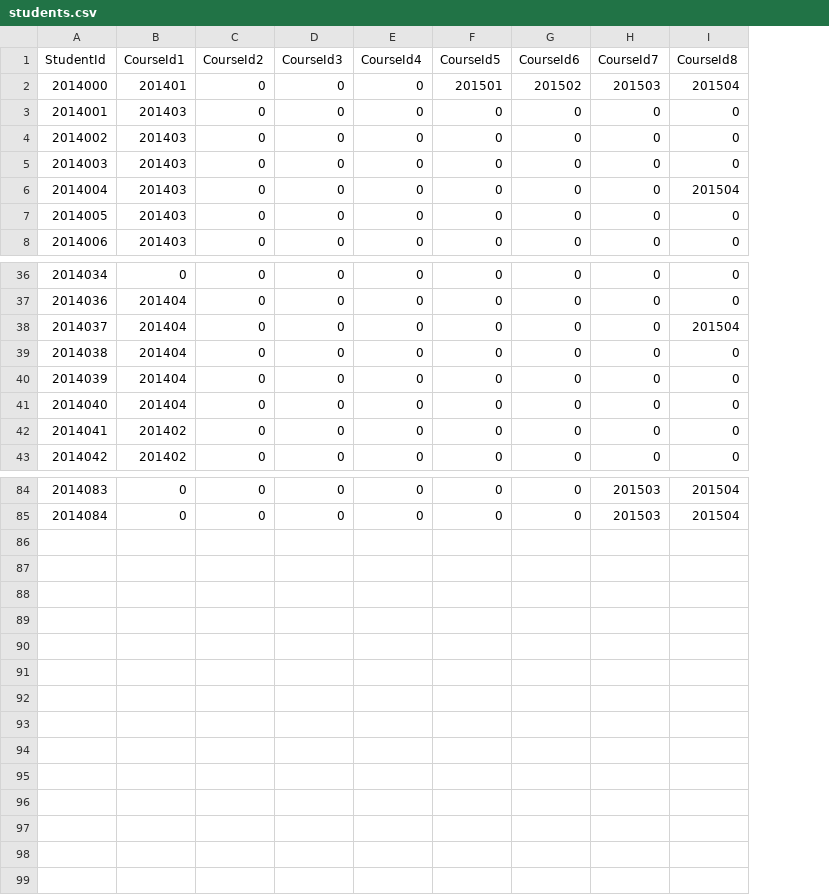
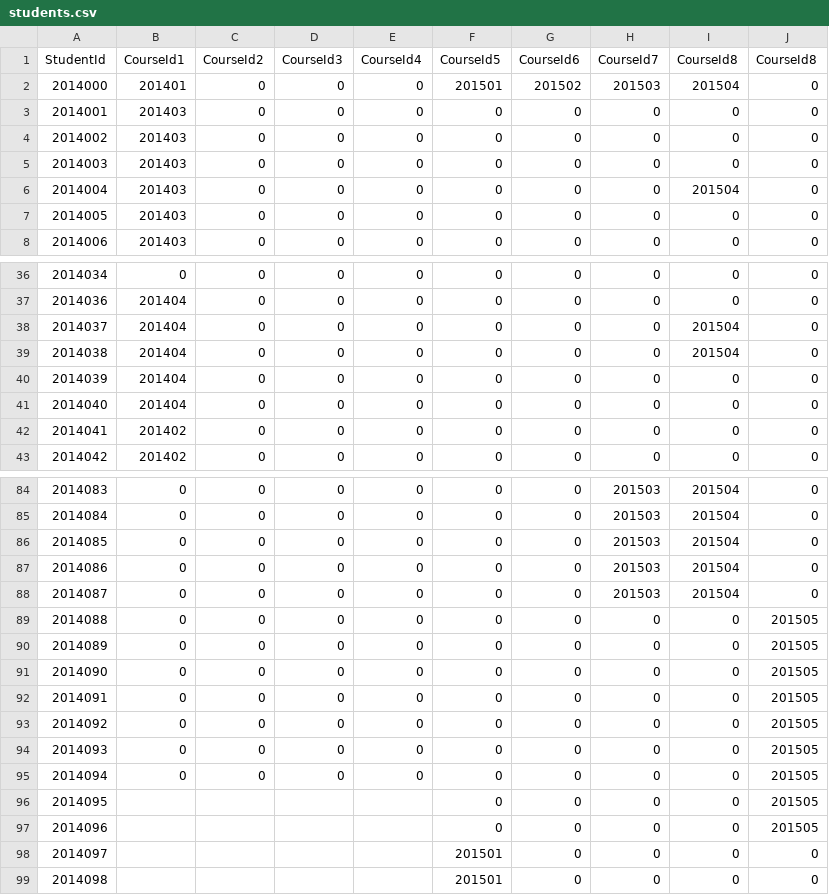
Before and after one commit to TinkerAcademy/classes, a CSV file: config/students.csv, drawn as a sheet; only a part is shown, gaps mark what is left out; the diff covers the shown part only; the diff names each change by its address in the sheet, - before the commit and + after, or states it on an @@ line.

```diff
--- a/config/students.csv
+++ b/config/students.csv
+column J (CourseId8), rows 2-8: all 0; rows 36-43: all 0; rows 84-85: 0 | 0
-I39 (CourseId8): 0
+I39 (CourseId8): 201504
+row 86: 2014085 | 0 | 0 | 0 | 0 | 0 | 0 | 201503 | 201504 | 0
+row 87: 2014086 | 0 | 0 | 0 | 0 | 0 | 0 | 201503 | 201504 | 0
+row 88: 2014087 | 0 | 0 | 0 | 0 | 0 | 0 | 201503 | 201504 | 0
+row 89: 2014088 | 0 | 0 | 0 | 0 | 0 | 0 | 0 | 0 | 201505
+row 90: 2014089 | 0 | 0 | 0 | 0 | 0 | 0 | 0 | 0 | 201505
+row 91: 2014090 | 0 | 0 | 0 | 0 | 0 | 0 | 0 | 0 | 201505
+row 92: 2014091 | 0 | 0 | 0 | 0 | 0 | 0 | 0 | 0 | 201505
+row 93: 2014092 | 0 | 0 | 0 | 0 | 0 | 0 | 0 | 0 | 201505
+row 94: 2014093 | 0 | 0 | 0 | 0 | 0 | 0 | 0 | 0 | 201505
+row 95: 2014094 | 0 | 0 | 0 | 0 | 0 | 0 | 0 | 0 | 201505
+row 96: 2014095 |  |  |  |  | 0 | 0 | 0 | 0 | 201505
+row 97: 2014096 |  |  |  |  | 0 | 0 | 0 | 0 | 201505
+row 98: 2014097 |  |  |  |  | 201501 | 0 | 0 | 0 | 0
+row 99: 2014098 |  |  |  |  | 201501 | 0 | 0 | 0 | 0
```
Also changed, not shown: 1 edited cell elsewhere in this file, config/courses.csv.
